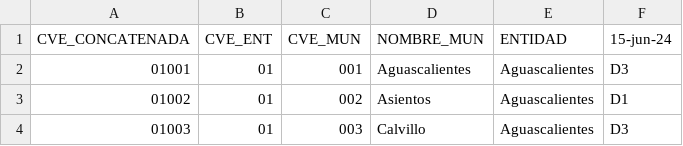
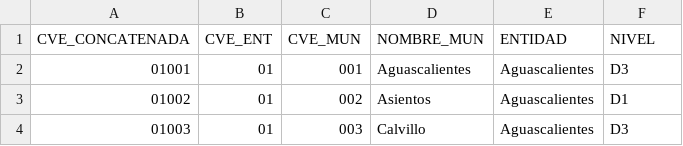
Before and after one commit to JCarlosR79/datagraphs2.github.io, a CSV file: MunicipiosSequia (1).csv, drawn as a sheet; only a part is shown.

```diff
--- a/MunicipiosSequia (1).csv
+++ b/MunicipiosSequia (1).csv
@@ -1,2 +1,2 @@
-CVE_CONCATENADA,CVE_ENT,CVE_MUN,NOMBRE_MUN,ENTIDAD,15-jun-24
+CVE_CONCATENADA,CVE_ENT,CVE_MUN,NOMBRE_MUN,ENTIDAD,NIVEL
 01001,01,001,Aguascalientes,Aguascalientes,D3
```
Also changed, not shown: 4 other files.
